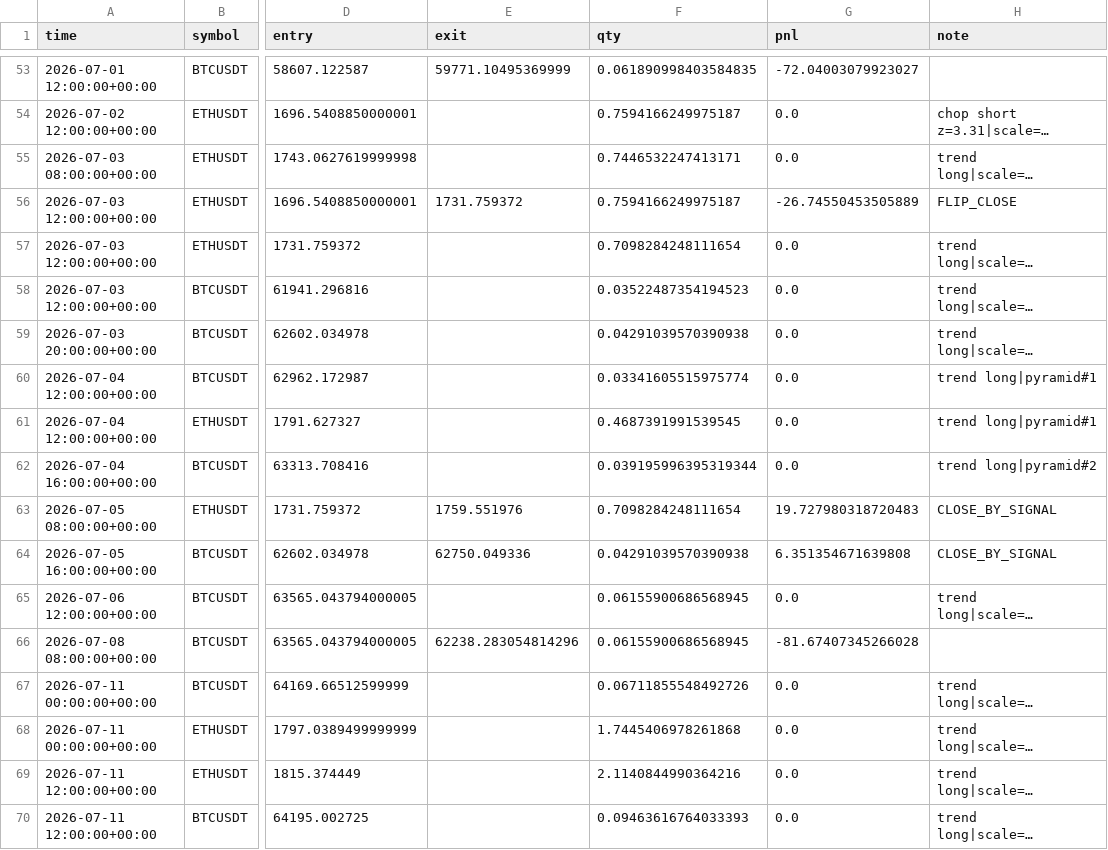
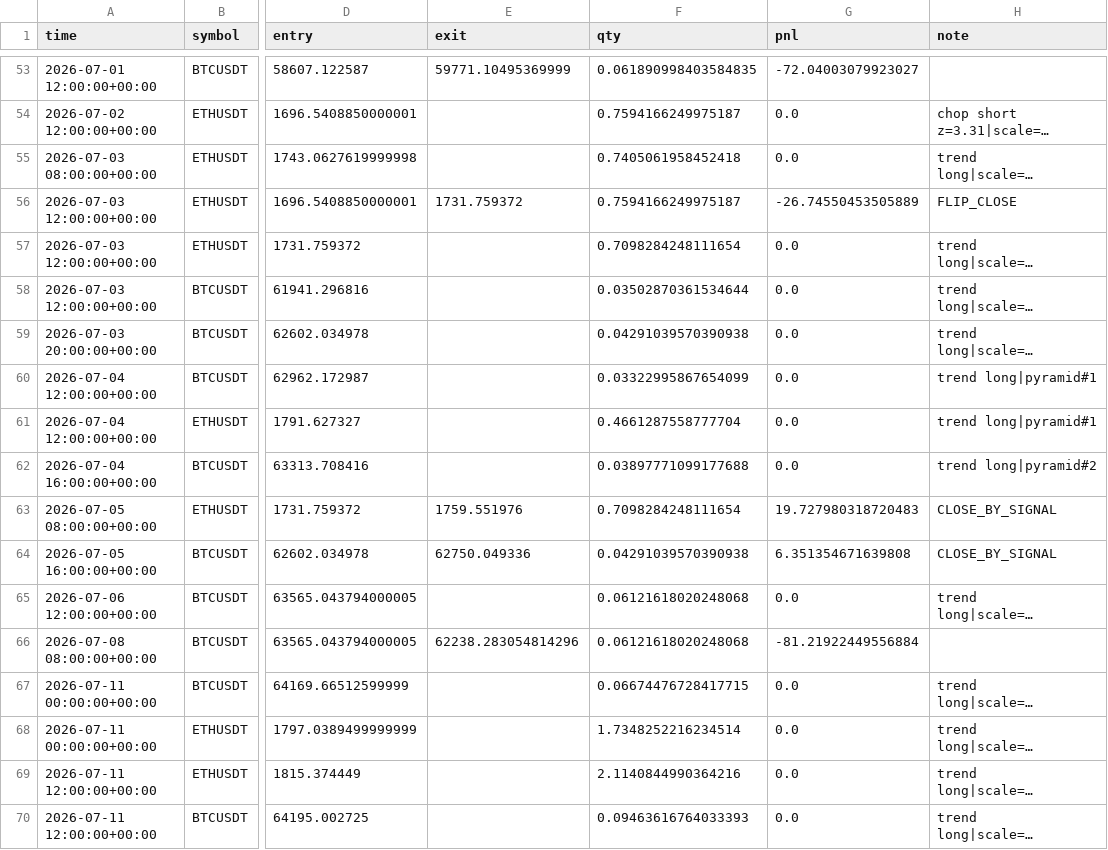
Before and after one commit to baeks0414/quant-4h-dual, a CSV file: results/paper_live_rt/trades.csv, drawn as a sheet; only a part is shown, gaps mark what is left out; long unchanged cells end in …; the diff covers the shown part only; the diff names each change by its address in the sheet, - before the commit and + after, or states it on an @@ line.

```diff
--- a/results/paper_live_rt/trades.csv
+++ b/results/paper_live_rt/trades.csv
-F55 (qty): 0.7446532247413171
+F55 (qty): 0.7405061958452418
-F58 (qty): 0.03522487354194523
+F58 (qty): 0.03502870361534644
-F60 (qty): 0.03341605515975774
+F60 (qty): 0.03322995867654099
-F61 (qty): 0.4687391991539545
+F61 (qty): 0.4661287558777704
-F62 (qty): 0.039195996395319344
+F62 (qty): 0.03897771099177688
-F65:F66 (qty): 0.06155900686568945
+F65:F66 (qty): 0.06121618020248068
-G66 (pnl): -81.67407345266028
+G66 (pnl): -81.21922449556884
-F67 (qty): 0.06711855548492726
+F67 (qty): 0.06674476728417715
-F68 (qty): 1.7445406978261868
+F68 (qty): 1.7348252216234514
```
Also changed, not shown: 64 edited cells elsewhere in this file, results/paper_live_rt/equity_curve.csv, results/paper_live_rt/run_log.csv, 1 other file.
